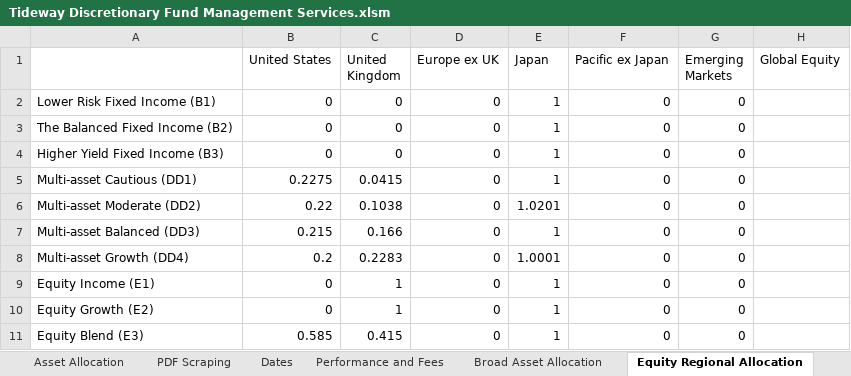
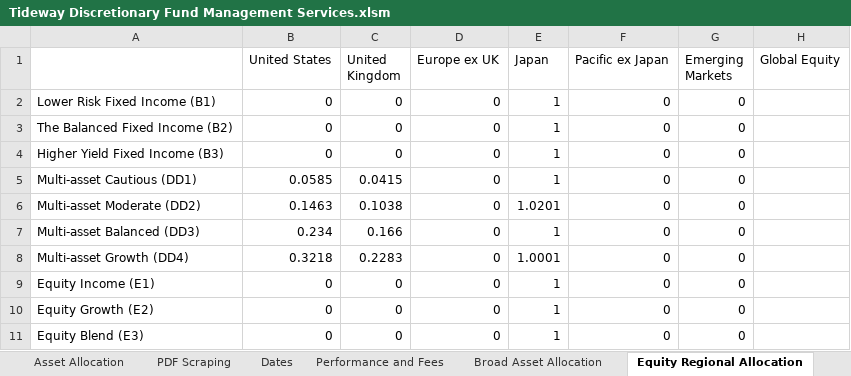
Before and after one commit to PashaBiker/pdf_scraping, an Excel workbook: 12_milestone/Tideway Discretionary Fund Management Services/Tideway Discretionary Fund Management Services.xlsm, sheet Equity Regional Allocation, drawn as a sheet; values as stored, in another font and other column widths than the file's, no borders; the diff names each change by its address in the sheet, - before the commit and + after, or states it on an @@ line.

```diff
--- a/12_milestone/Tideway Discretionary Fund Management Services/Tideway Discretionary Fund Management Services.xlsm (sheet Equity Regional Allocation)
+++ b/12_milestone/Tideway Discretionary Fund Management Services/Tideway Discretionary Fund Management Services.xlsm (sheet Equity Regional Allocation)
-B5 (United States): 0.2275
+B5 (United States): 0.0585
-B6 (United States): 0.22
+B6 (United States): 0.1463
-B7 (United States): 0.215
+B7 (United States): 0.234
-B8 (United States): 0.2
+B8 (United States): 0.3218
-C9:C10 (United Kingdom): 1
+C9:C10 (United Kingdom): 0
-B11 (United States): 0.585
+B11 (United States): 0
-C11 (United Kingdom): 0.415
+C11 (United Kingdom): 0
```
Also changed, not shown: sheet Asset Allocation, sheet Broad Asset Allocation, sheet Bond Allocation, formulas that keep their value, 2 other files.
